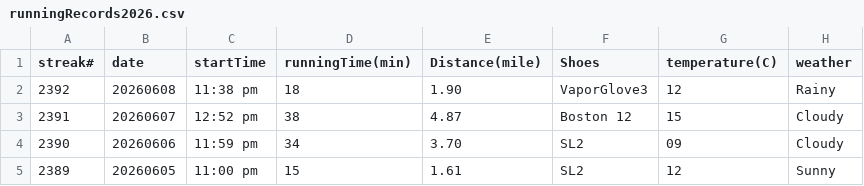
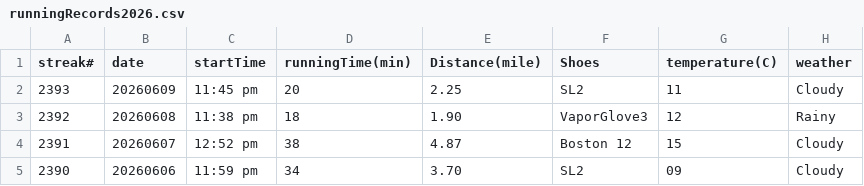
Before and after one commit to conge/RunningStreak, a CSV file: runningRecords2026.csv, drawn as a sheet; only a part is shown; the shorter side is filled out with more unchanged rows.

Commit message:
Streak #2393. Night run to Green lake.

```diff
--- a/runningRecords2026.csv
+++ b/runningRecords2026.csv
@@ -1,2 +1,3 @@
 streak#,date,startTime,runningTime(min),Distance(mile),Shoes,temperature(C),weather
+2393,20260609,11:45 pm,20,2.25,SL2,11,Cloudy
 2392,20260608,11:38 pm,18,1.90,VaporGlove3,12,Rainy
```
Also changed, not shown: 3 other files.
